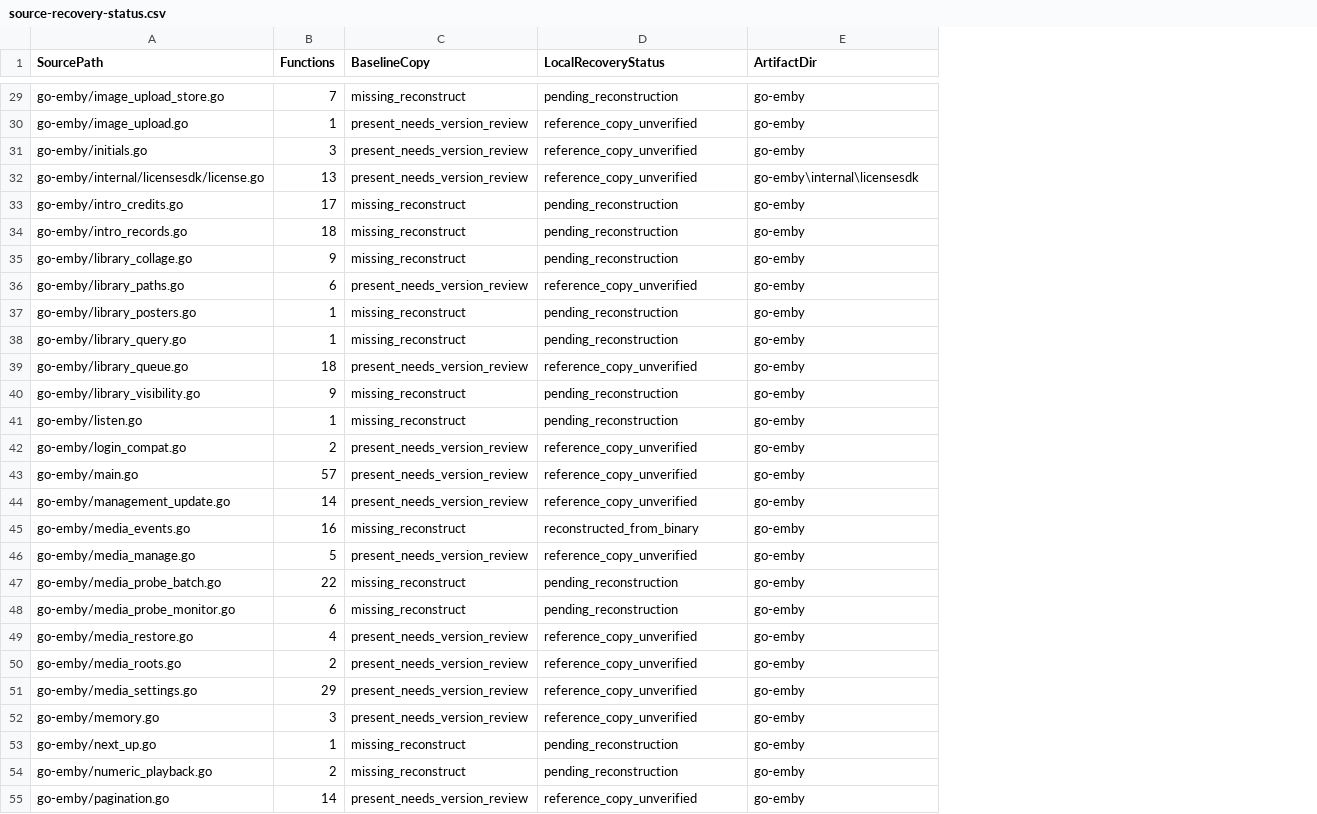
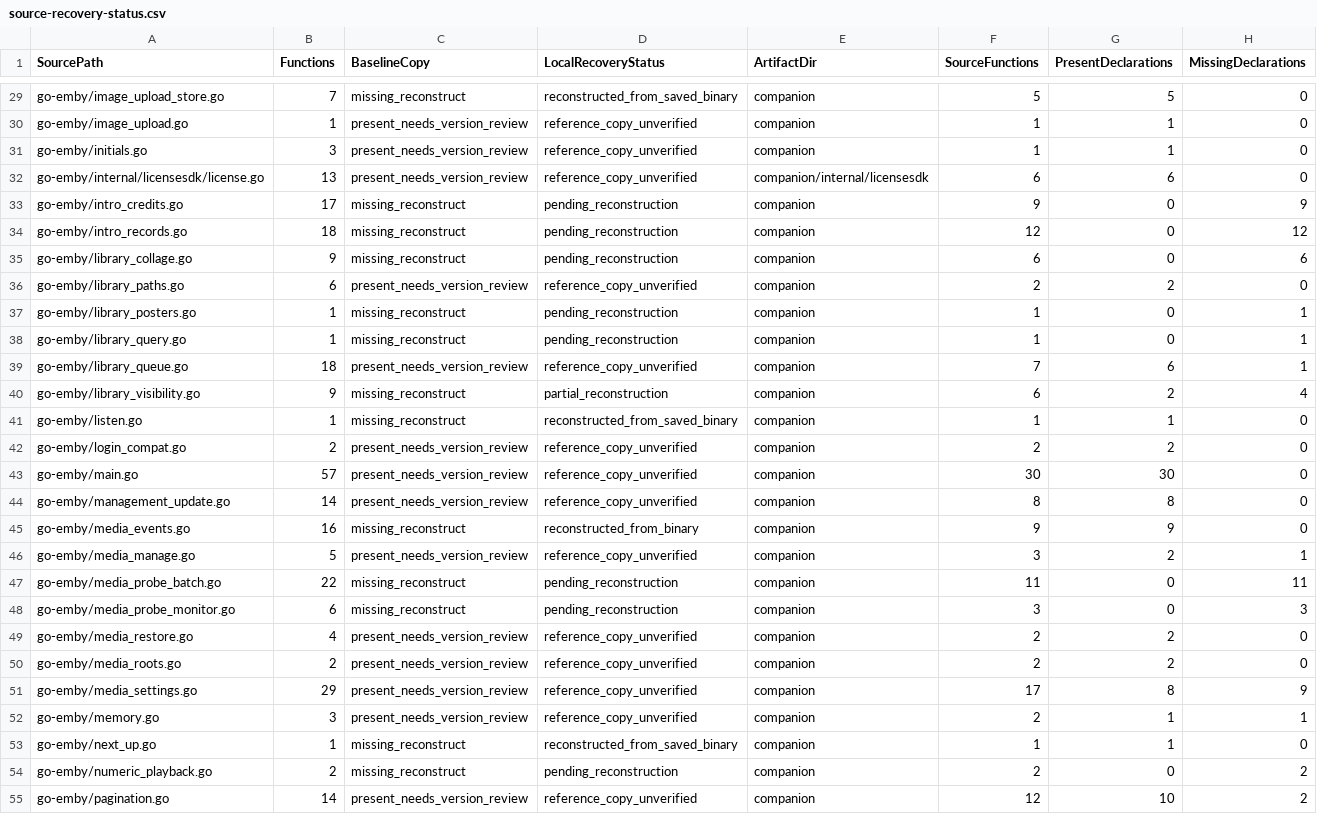
Before and after one commit to LLL198/ai-emby, a CSV file: docs/source-recovery-status.csv, drawn as a sheet; only a part is shown, gaps mark what is left out; the diff covers the shown part only; the diff names each change by its address in the sheet, - before the commit and + after, or states it on an @@ line.

Commit message:
Recover display, episode navigation, redirect and avatar source modules

```diff
--- a/docs/source-recovery-status.csv
+++ b/docs/source-recovery-status.csv
+column F (SourceFunctions), rows 29-55: 5 | 1 | 1 | 6 | 9 | 12 | 6 | 2 | 1 | 1 | 7 | 6 | 1 | 2 | 30 | 8 | 9 | 3 | 11 | 3 | 2 | 2 | 17 | 2 | 1 | 2 | 12
+column G (PresentDeclarations), rows 29-55: 5 | 1 | 1 | 6 | 0 | 0 | 0 | 2 | 0 | 0 | 6 | 2 | 1 | 2 | 30 | 8 | 9 | 2 | 0 | 0 | 2 | 2 | 8 | 1 | 1 | 0 | 10
+column H (MissingDeclarations), rows 29-55: 0 | 0 | 0 | 0 | 9 | 12 | 6 | 0 | 1 | 1 | 1 | 4 | 0 | 0 | 0 | 0 | 0 | 1 | 11 | 3 | 0 | 0 | 9 | 1 | 0 | 2 | 2
-D29 (LocalRecoveryStatus): pending_reconstruction
+D29 (LocalRecoveryStatus): reconstructed_from_saved_binary
-E29:E31 (ArtifactDir): go-emby
+E29:E31 (ArtifactDir): companion
-E32 (ArtifactDir): go-emby\internal\licensesdk
+E32 (ArtifactDir): companion/internal/licensesdk
-E33:E55 (ArtifactDir): go-emby
+E33:E55 (ArtifactDir): companion
-D40 (LocalRecoveryStatus): pending_reconstruction
+D40 (LocalRecoveryStatus): partial_reconstruction
-D41 (LocalRecoveryStatus): pending_reconstruction
+D41 (LocalRecoveryStatus): reconstructed_from_saved_binary
-D53 (LocalRecoveryStatus): pending_reconstruction
+D53 (LocalRecoveryStatus): reconstructed_from_saved_binary
```
Also changed, not shown: 90 edited cells elsewhere in this file, 20 other files.
